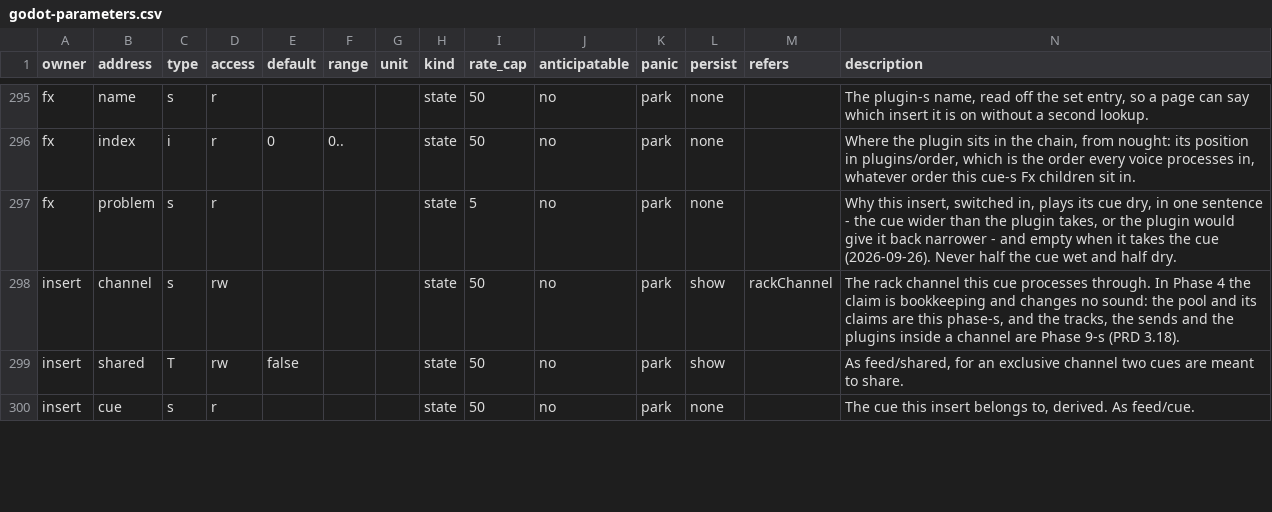
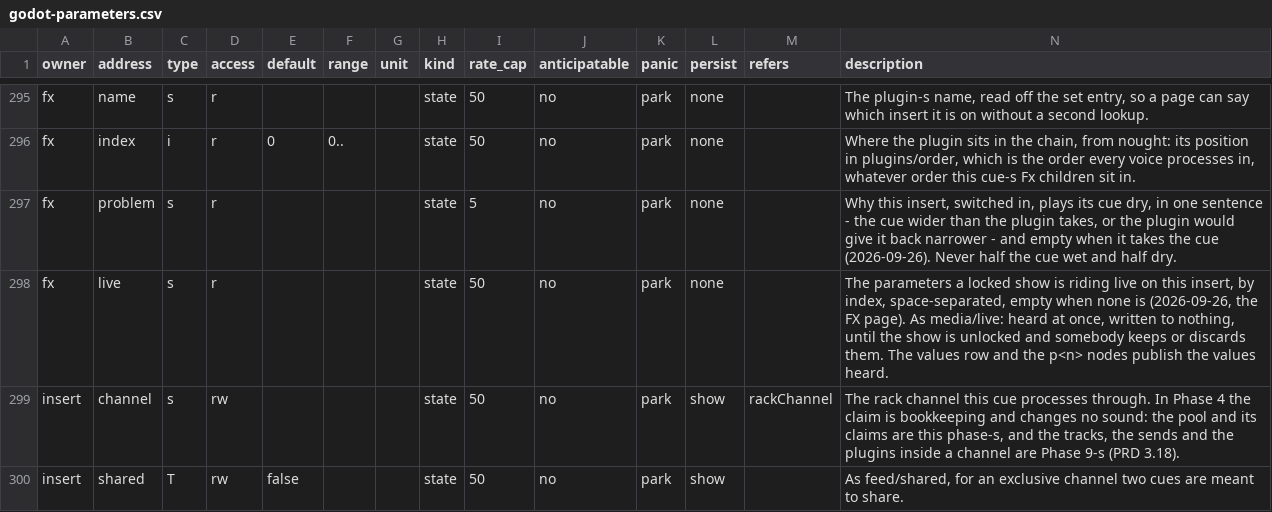
Before and after one commit to pob31/go.dot, a CSV file: docs/parameters/godot-parameters.csv, drawn as a sheet; only a part is shown, gaps mark what is left out; the shorter side is filled out with more unchanged rows; the diff names each change by its address in the sheet, - before the commit and + after, or states it on an @@ line.

```diff
--- a/docs/parameters/godot-parameters.csv
+++ b/docs/parameters/godot-parameters.csv
+row 298: fx | live | s | r |  |  |  | state | 50 | no | park | none |  | The parameters a locked show is riding live on this insert, by index, space-separated, empty when none is (2026-09-26, the FX page). As media/live: heard at once, written to nothing, until the show is unlocked and somebody keeps or discards them. The values row and the p<n> nodes publish the values heard.
```
Also changed, not shown: 11 other files.
